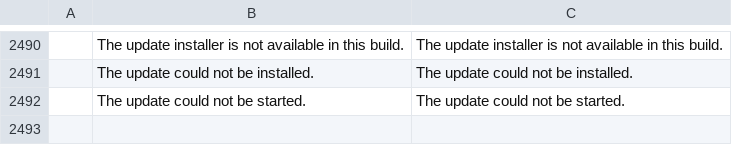
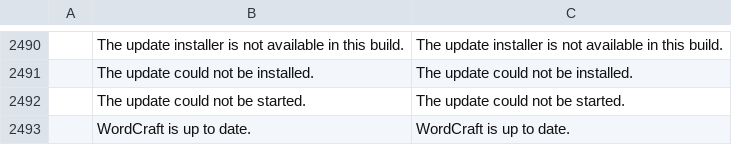
Before and after one commit to pattalkslaw-del/wordcraft, a TSV file: crates/ui-egui/src/i18n/bg.tsv, drawn as a sheet; only a part is shown, gaps mark what is left out; the diff names each change by its address in the sheet, - before the commit and + after, or states it on an @@ line.

Commit message:
goal #15: round 5
Goal: desktop update check and one-click update (core WordCraft)

Coder: deepseek-api/deepseek-flash

```diff
--- a/crates/ui-egui/src/i18n/bg.tsv
+++ b/crates/ui-egui/src/i18n/bg.tsv
+row 2493:  | WordCraft is up to date. | WordCraft is up to date.
```
Also changed, not shown: crates/ui-egui/src/i18n/cs.tsv, crates/ui-egui/src/i18n/de.tsv, 20 other files.
